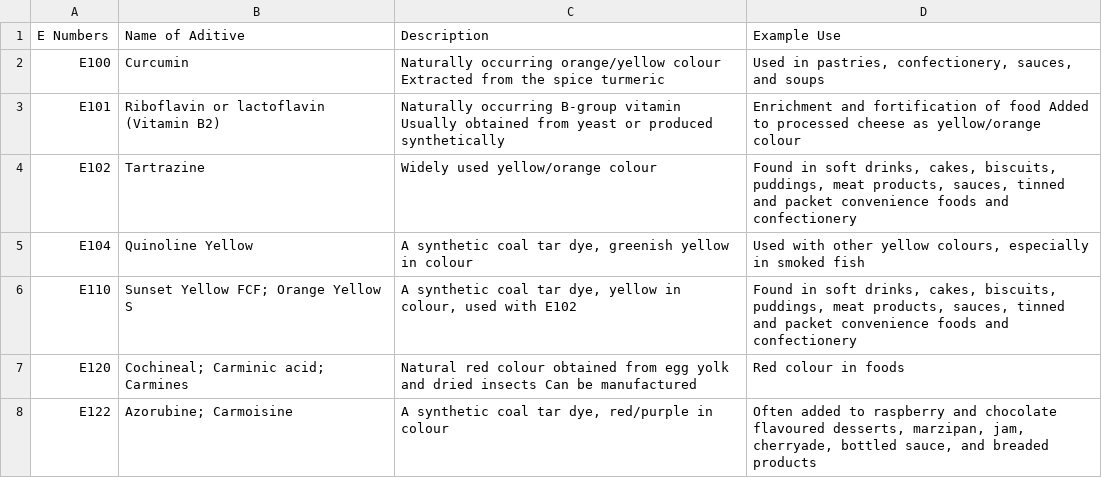
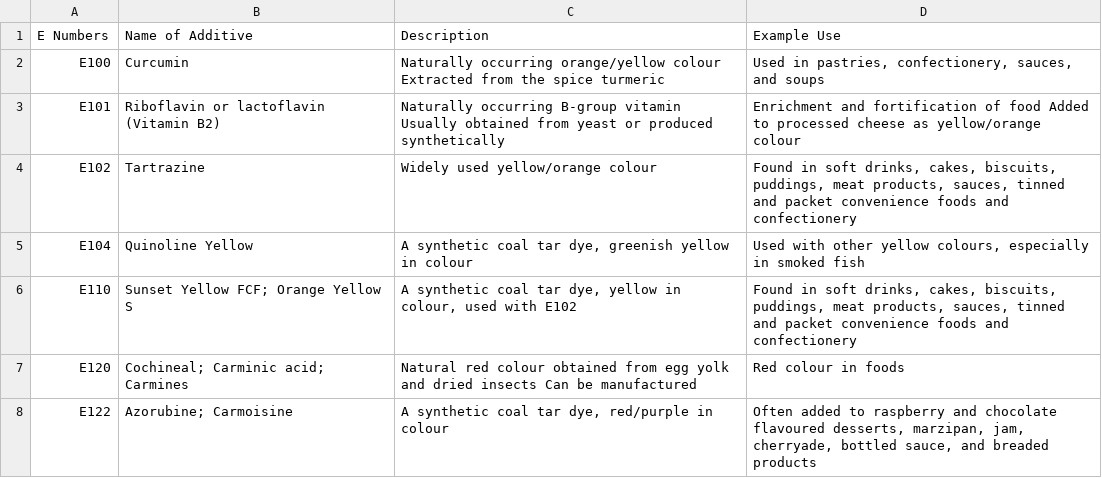
Before and after one commit to prathameshks/FoodAnalyzer-API, a CSV file: data/Food_Aditives_E_numbers.csv, drawn as a sheet; only a part is shown.

```diff
--- a/data/Food_Aditives_E_numbers.csv
+++ b/data/Food_Aditives_E_numbers.csv
@@ -1,2 +1,2 @@
-E Numbers,Name of Aditive,Description,Example Use
+E Numbers,Name of Additive,Description,Example Use
 E100,Curcumin,Naturally occurring orange/yellow colour Extracted from the spice turmeric,"Used in pastries, confectionery, sauces, and soups"
```
Also changed, not shown: 4 other files.
